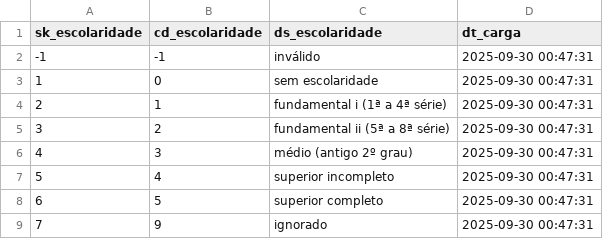
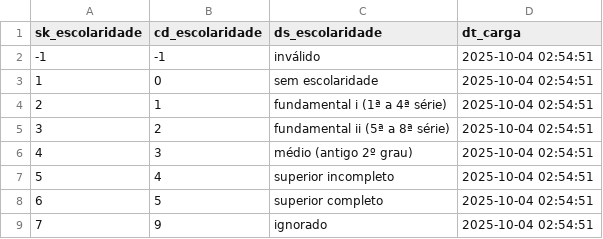
Before and after one commit to thamyrissacamoto/gov-sim, a CSV file: datasets/DIME_ESCOLARIDADE.csv, drawn as a sheet.

```diff
--- a/datasets/DIME_ESCOLARIDADE.csv
+++ b/datasets/DIME_ESCOLARIDADE.csv
@@ -1,9 +1,9 @@
 sk_escolaridade;cd_escolaridade;ds_escolaridade;dt_carga
--1;-1;inválido;2025-09-30 00:47:31
-1;0;sem escolaridade;2025-09-30 00:47:31
-2;1;fundamental i (1ª a 4ª série);2025-09-30 00:47:31
-3;2;fundamental ii (5ª a 8ª série);2025-09-30 00:47:31
-4;3;médio (antigo 2º grau);2025-09-30 00:47:31
-5;4;superior incompleto;2025-09-30 00:47:31
-6;5;superior completo;2025-09-30 00:47:31
-7;9;ignorado;2025-09-30 00:47:31
+-1;-1;inválido;2025-10-04 02:54:51
+1;0;sem escolaridade;2025-10-04 02:54:51
+2;1;fundamental i (1ª a 4ª série);2025-10-04 02:54:51
+3;2;fundamental ii (5ª a 8ª série);2025-10-04 02:54:51
+4;3;médio (antigo 2º grau);2025-10-04 02:54:51
+5;4;superior incompleto;2025-10-04 02:54:51
+6;5;superior completo;2025-10-04 02:54:51
+7;9;ignorado;2025-10-04 02:54:51
```
Also changed, not shown: datasets/DIME_ESTADO_CIVIL.csv, datasets/DIME_FAIXA_ETARIA.csv, 6 other files.
